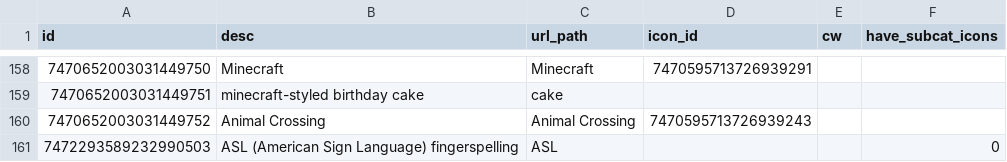
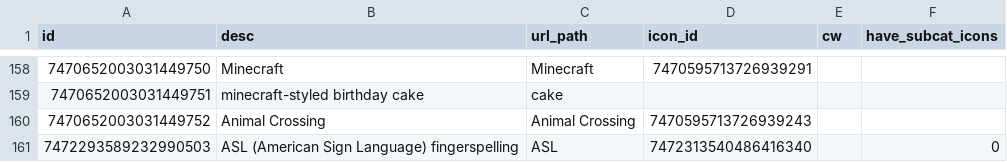
Before and after one commit to goldstargloww/aacil, a CSV file: site/database/categories.csv, drawn as a sheet; only a part is shown, gaps mark what is left out.

Commit message:
Add icon for ASL category

```diff
--- a/site/database/categories.csv
+++ b/site/database/categories.csv
@@ -160,2 +160,2 @@ id,desc,url_path,icon_id,cw,have_subcat_icons
 7470652003031449752,Animal Crossing,Animal Crossing,7470595713726939243,,
-7472293589232990503,ASL (American Sign Language) fingerspelling,ASL,,,0
+7472293589232990503,ASL (American Sign Language) fingerspelling,ASL,7472313540486416340,,0
```
